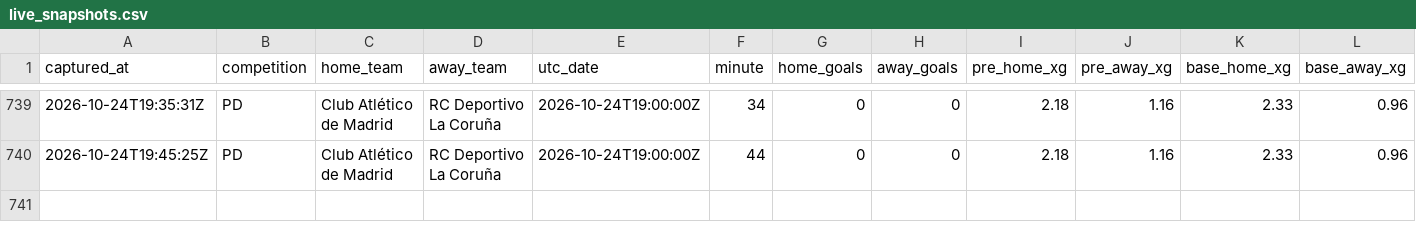
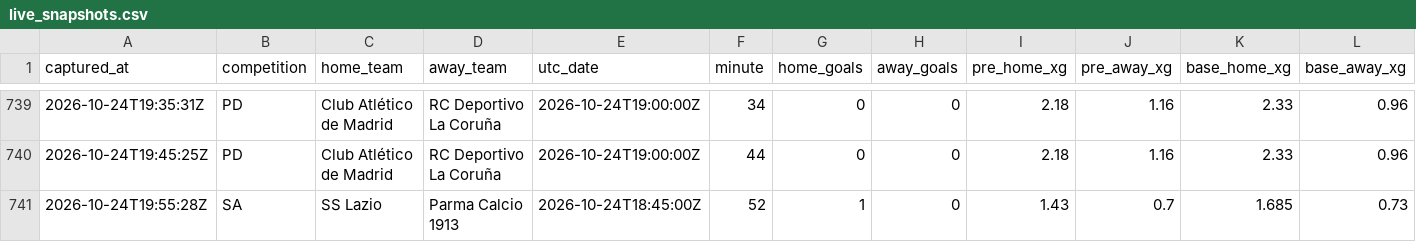
Before and after one commit to ecastc2607-cmd/football_prediction, a CSV file: data/tracking/live_snapshots.csv, drawn as a sheet; only a part is shown, gaps mark what is left out; rows hold the shown columns only; the diff names each change by its address in the sheet, - before the commit and + after, or states it on an @@ line.

```diff
--- a/data/tracking/live_snapshots.csv
+++ b/data/tracking/live_snapshots.csv
+row 741: 2026-10-24T19:55:28Z | SA | SS Lazio | Parma Calcio 1913 | 2026-10-24T18:45:00Z | 52 | 1 | 0 | 1.43 | 0.7 | 1.685 | 0.73
```
Also changed, not shown: data/tracking/live_odds_snapshots.csv.
